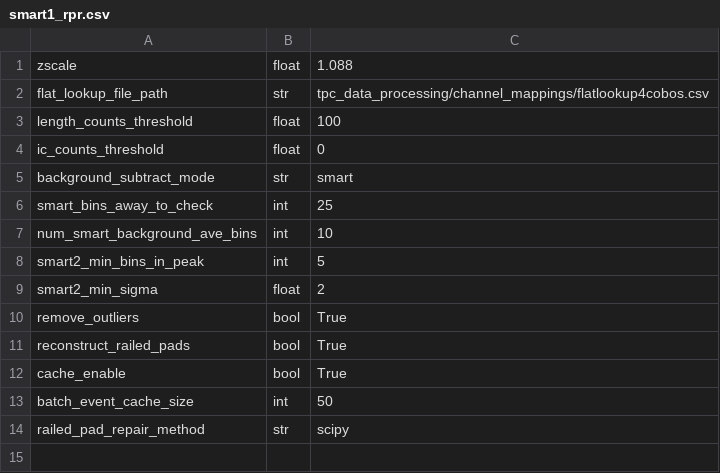
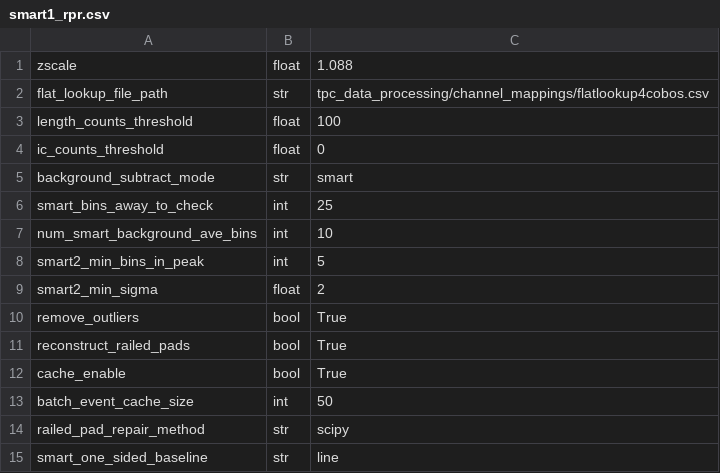
Before and after one commit to GADGET-group/gadget_data_analysis, a CSV file: tpc_data_processing/tpc_processing_configs/smart1_rpr.csv, drawn as a sheet.

Commit message:
added option to use constant baseline if only one side of the peak is availbale

```diff
--- a/tpc_data_processing/tpc_processing_configs/smart1_rpr.csv
+++ b/tpc_data_processing/tpc_processing_configs/smart1_rpr.csv
@@ -14 +14,2 @@ batch_event_cache_size,int,50
 railed_pad_repair_method,str,scipy
+smart_one_sided_baseline,str,line
```
Also changed, not shown: tpc_data_processing/tpc_processing_configs/smart1_rpr_fzp.csv, tpc_data_processing/tpc_processing_configs/smart1_veto2_rpr_fzp.csv, 3 other files.
